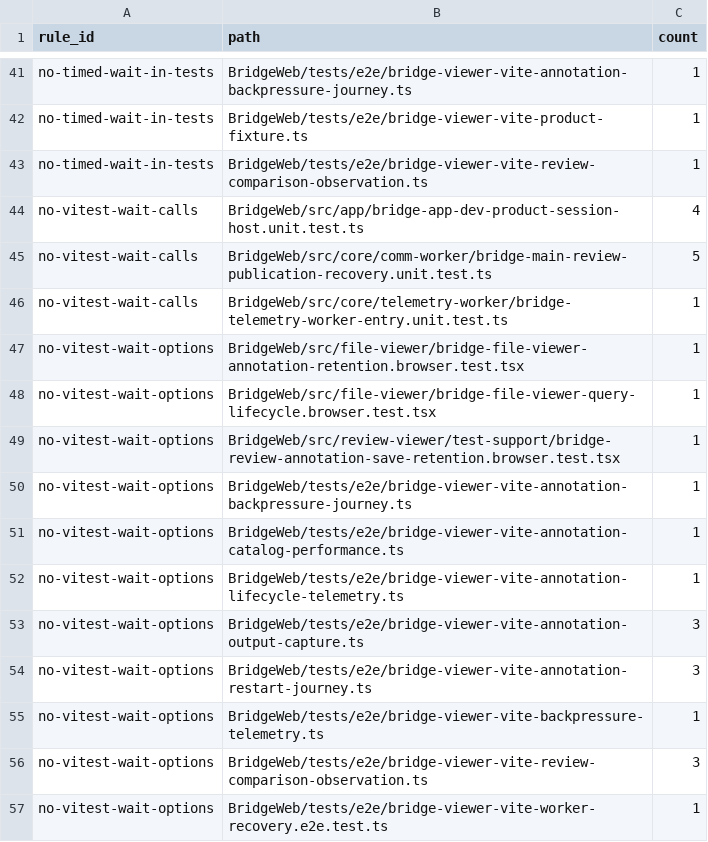
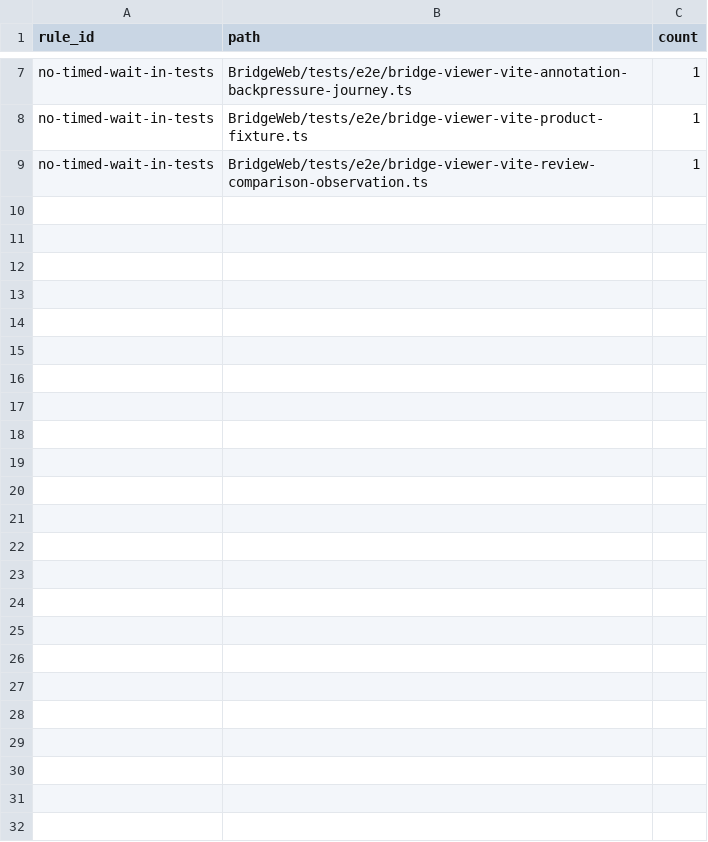
Before and after one commit to getagentstudio/agentstudio, a TSV file: BridgeWeb/architecture-debt-ledger.tsv, drawn as a sheet; only a part is shown, gaps mark what is left out; the diff covers the shown part only; the diff names each change by its address in the sheet, - before the commit and + after, or states it on an @@ line.

Commit message:
BridgeWeb tests: separate wait-budget ledger, signature-accurate timeout lint, and abort-driven browser cleanup (#531 review round 1)
- R531-01: the three new wait rules live in their own ledger (architecture-debt-ledger-wait-budgets.tsv), admitted by the unchanged ratchet as a file absent at the merge base; the original ledger stays byte-identical (8 rows / 9 sites).
- F1/F8: the Playwright rule resolves the installed API signature and its options parameter (data arguments excluded, all timeout-bearing owners and methods covered, indirect/spread/computed options); counts reseeded: 206 sites / 40 files, Vitest options 17 / 11, calls 10 / 3.
- R04/F2: the shared E2E launcher captures its test's abort signal before suspending and closes that test's pages and browsers with a reason on abort, so zero Playwright defaults no longer mean an anonymous 600 s and no cleanup; a real-backend abort probe names the stuck locator and retires Vite and Swift without force.
- F4: permanent fixtures per rule (red when the rule is suppressed). F6: E2E bare polls bounded at 500 s under the 600 s journey bound. F7: round-trip and product-only journeys launch through the shared launcher. F9: the browser poll guarantee is documented (named failure only for polls started in the first 10 s; remaining-time capping deferred to TQ78). F10-F12: dead constants and comments removed, docs updated.

```diff
--- a/BridgeWeb/architecture-debt-ledger.tsv
+++ b/BridgeWeb/architecture-debt-ledger.tsv
-row 44: no-vitest-wait-calls | BridgeWeb/src/app/bridge-app-dev-product-session-host.unit.test.ts | 4
-row 45: no-vitest-wait-calls | BridgeWeb/src/core/comm-worker/bridge-main-review-publication-recovery.unit.test.ts | 5
-row 46: no-vitest-wait-calls | BridgeWeb/src/core/telemetry-worker/bridge-telemetry-worker-entry.unit.test.ts | 1
-row 47: no-vitest-wait-options | BridgeWeb/src/file-viewer/bridge-file-viewer-annotation-retention.browser.test.tsx | 1
-row 48: no-vitest-wait-options | BridgeWeb/src/file-viewer/bridge-file-viewer-query-lifecycle.browser.test.tsx | 1
-row 49: no-vitest-wait-options | BridgeWeb/src/review-viewer/test-support/bridge-review-annotation-save-retention.browser.test.tsx | 1
-row 50: no-vitest-wait-options | BridgeWeb/tests/e2e/bridge-viewer-vite-annotation-backpressure-journey.ts | 1
-row 51: no-vitest-wait-options | BridgeWeb/tests/e2e/bridge-viewer-vite-annotation-catalog-performance.ts | 1
-row 52: no-vitest-wait-options | BridgeWeb/tests/e2e/bridge-viewer-vite-annotation-lifecycle-telemetry.ts | 1
-row 53: no-vitest-wait-options | BridgeWeb/tests/e2e/bridge-viewer-vite-annotation-output-capture.ts | 3
-row 54: no-vitest-wait-options | BridgeWeb/tests/e2e/bridge-viewer-vite-annotation-restart-journey.ts | 3
-row 55: no-vitest-wait-options | BridgeWeb/tests/e2e/bridge-viewer-vite-backpressure-telemetry.ts | 1
-row 56: no-vitest-wait-options | BridgeWeb/tests/e2e/bridge-viewer-vite-review-comparison-observation.ts | 3
-row 57: no-vitest-wait-options | BridgeWeb/tests/e2e/bridge-viewer-vite-worker-recovery.e2e.test.ts | 1
```
Also changed, not shown: 34 removed rows elsewhere in this file, 26 other files.
